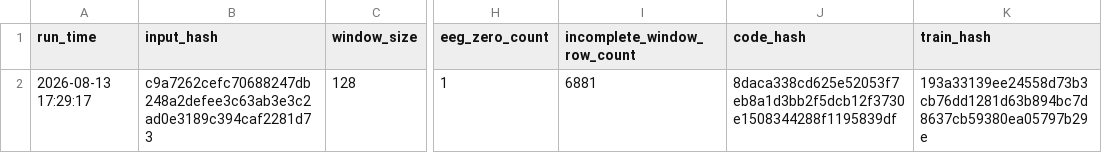
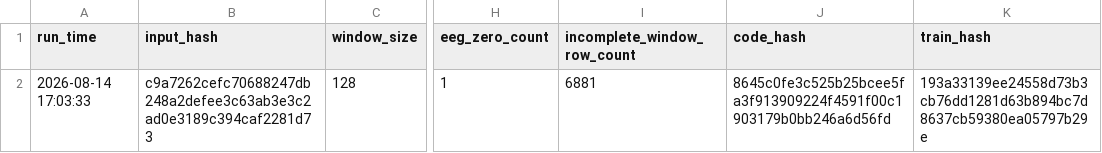
Before and after one commit to rlaalsrnjs6-cmd/EEG-Dataset-for-ADHD, a CSV file: logs/preprocess_log.csv, drawn as a sheet; only a part is shown, gaps mark what is left out; the diff names each change by its address in the sheet, - before the commit and + after, or states it on an @@ line.

```diff
--- a/logs/preprocess_log.csv
+++ b/logs/preprocess_log.csv
-A2 (run_time): 2026-08-13 17:29:17
+A2 (run_time): 2026-08-14 17:03:33
-J2 (code_hash): 8daca338cd625e52053f7eb8a1d3bb2f5dcb12f3730e1508344288f1195839df
+J2 (code_hash): 8645c0fe3c525b25bcee5fa3f913909224f4591f00c1903179b0bb246a6d56fd
```
Also changed, not shown: 8 other files.
